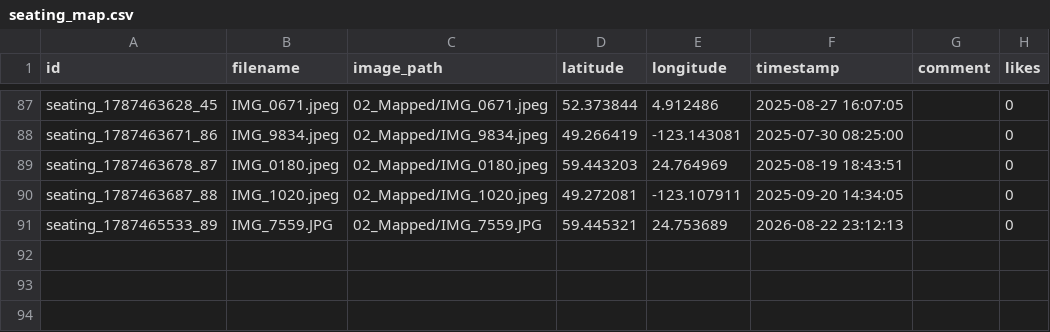
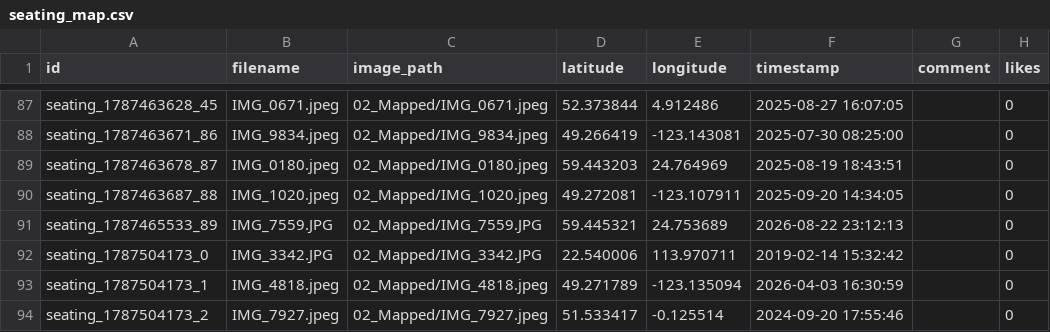
Before and after one commit to LyTelvis/seating-map, a CSV file: seating_map.csv, drawn as a sheet; only a part is shown, gaps mark what is left out; the diff names each change by its address in the sheet, - before the commit and + after, or states it on an @@ line.

Commit message:
Auto-update seating map data and photos

```diff
--- a/seating_map.csv
+++ b/seating_map.csv
+row 92: seating_1787504173_0 | IMG_3342.JPG | 02_Mapped/IMG_3342.JPG | 22.540006 | 113.970711 | 2019-02-14 15:32:42 |  | 0
+row 93: seating_1787504173_1 | IMG_4818.jpeg | 02_Mapped/IMG_4818.jpeg | 49.271789 | -123.135094 | 2026-04-03 16:30:59 |  | 0
+row 94: seating_1787504173_2 | IMG_7927.jpeg | 02_Mapped/IMG_7927.jpeg | 51.533417 | -0.125514 | 2024-09-20 17:55:46 |  | 0
```
Also changed, not shown: 4 other files.
